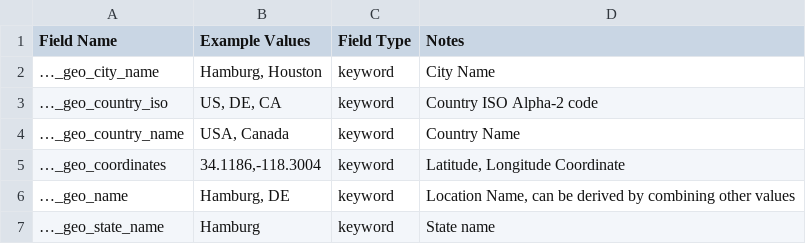
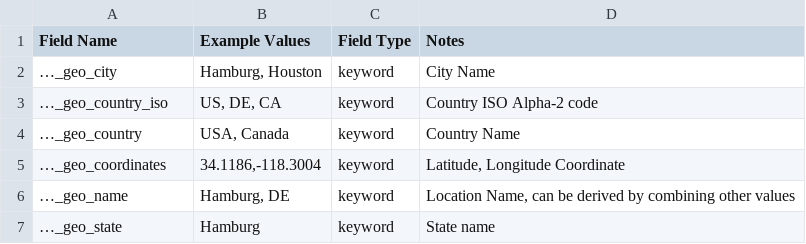
Before and after one commit to Graylog2/graylog-schema, a CSV file: source/schema/entities/geo.csv, drawn as a sheet.

Commit message:
Updated Geo to remove _name

```diff
--- a/source/schema/entities/geo.csv
+++ b/source/schema/entities/geo.csv
@@ -1,7 +1,7 @@
 "Field Name","Example Values","Field Type","Notes"
-"…_geo_city_name","Hamburg, Houston","keyword","City Name"
+"…_geo_city","Hamburg, Houston","keyword","City Name"
 "…_geo_country_iso","US, DE, CA","keyword","Country ISO Alpha-2 code"
-"…_geo_country_name","USA, Canada","keyword","Country Name"
+"…_geo_country","USA, Canada","keyword","Country Name"
 "…_geo_coordinates","34.1186,-118.3004","keyword","Latitude, Longitude Coordinate"
 "…_geo_name","Hamburg, DE","keyword","Location Name, can be derived by combining other values"
-"…_geo_state_name","Hamburg","keyword","State name"
+"…_geo_state","Hamburg","keyword","State name"
```
